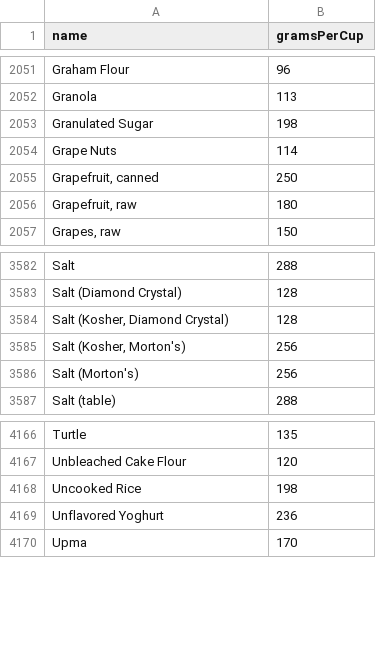
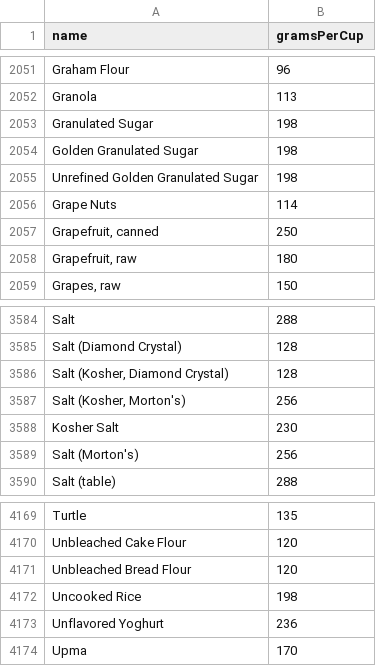
Before and after one commit to jt196/vanilla-cookbook, a CSV file: src/lib/data/ingredients/dry_ingredient_data.csv, drawn as a sheet; only a part is shown, gaps mark what is left out; the diff names each change by its address in the sheet, - before the commit and + after, or states it on an @@ line.

```diff
--- a/src/lib/data/ingredients/dry_ingredient_data.csv
+++ b/src/lib/data/ingredients/dry_ingredient_data.csv
+row 2054: Golden Granulated Sugar | 198
+row 2055: Unrefined Golden Granulated Sugar | 198
+row 3588: Kosher Salt | 230
+row 4171: Unbleached Bread Flour | 120
```
Also changed, not shown: 5 other files.
